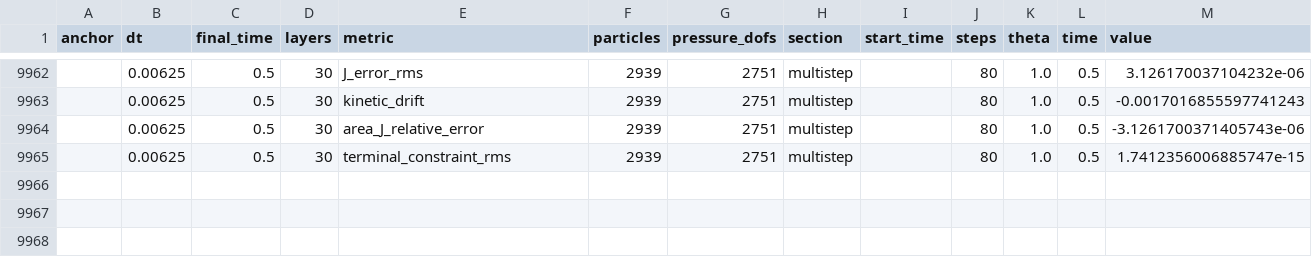
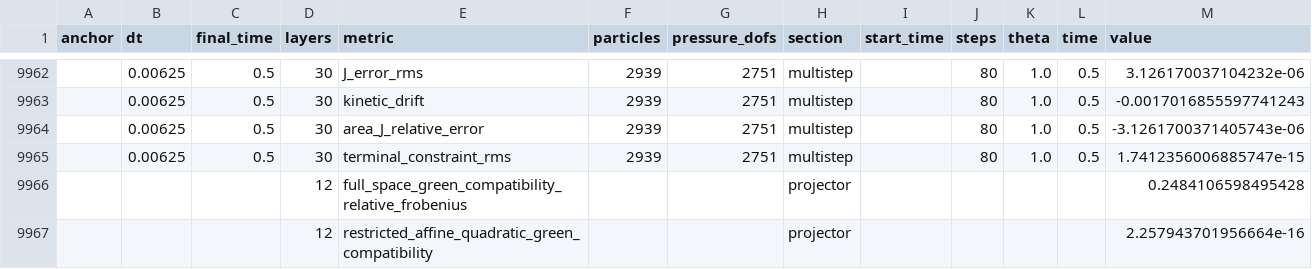
Before and after one commit to caroluswang8-cell/CCOP, a CSV file: results/test1_affine_free_boundary/test1_affine_free_boundary_tables.csv, drawn as a sheet; only a part is shown, gaps mark what is left out; the diff names each change by its address in the sheet, - before the commit and + after, or states it on an @@ line.

Commit message:
Clarify discrete Green compatibility audit

```diff
--- a/results/test1_affine_free_boundary/test1_affine_free_boundary_tables.csv
+++ b/results/test1_affine_free_boundary/test1_affine_free_boundary_tables.csv
+row 9966:  |  |  | 12 | full_space_green_compatibility_relative_frobenius |  |  | projector |  |  |  |  | 0.2484106598495428
+row 9967:  |  |  | 12 | restricted_affine_quadratic_green_compatibility |  |  | projector |  |  |  |  | 2.257943701956664e-16
```
Also changed, not shown: 6 other files.
